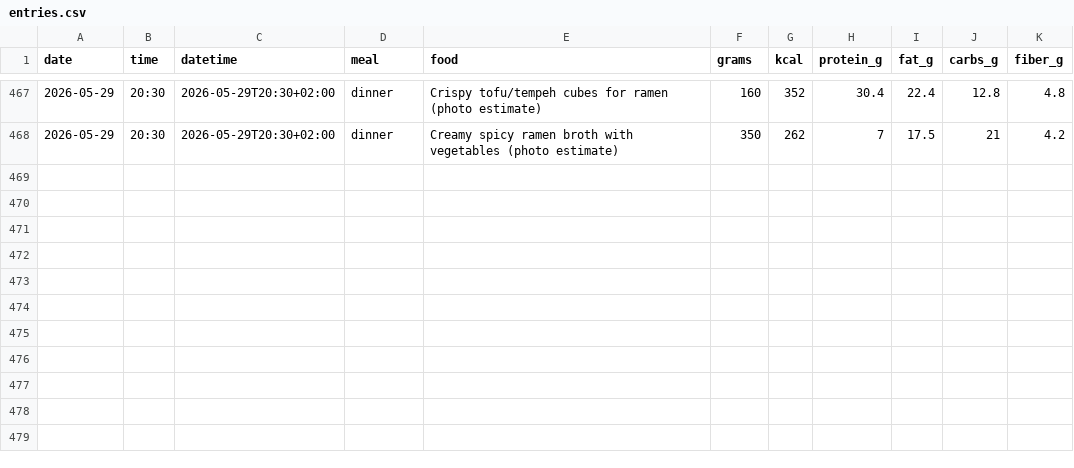
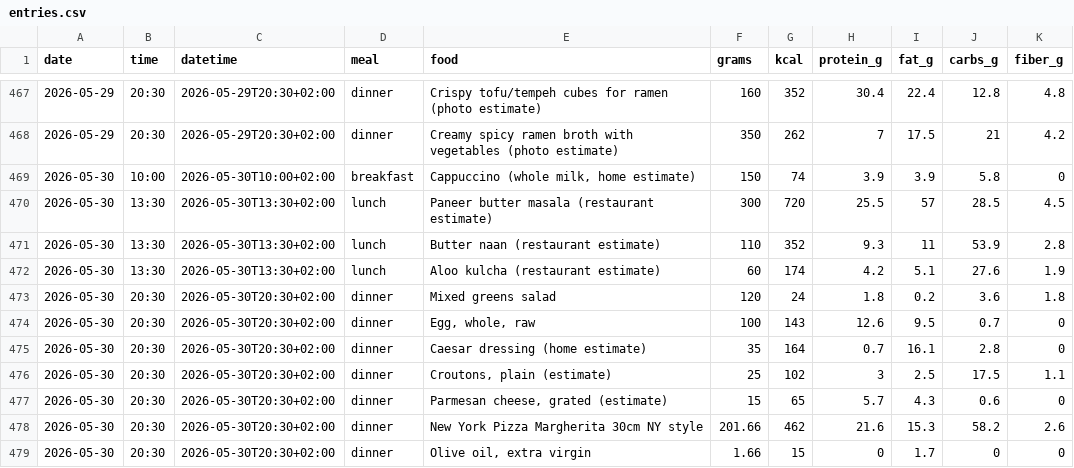
Before and after one commit to AnandChowdhary/food, a CSV file: data/entries.csv, drawn as a sheet; only a part is shown, gaps mark what is left out; the diff names each change by its address in the sheet, - before the commit and + after, or states it on an @@ line.

Commit message:
:card_file_box: Update food log 2026-05-30

```diff
--- a/data/entries.csv
+++ b/data/entries.csv
+row 469: 2026-05-30 | 10:00 | 2026-05-30T10:00+02:00 | breakfast | Cappuccino (whole milk, home estimate) | 150 | 74 | 3.9 | 3.9 | 5.8 | 0
+row 470: 2026-05-30 | 13:30 | 2026-05-30T13:30+02:00 | lunch | Paneer butter masala (restaurant estimate) | 300 | 720 | 25.5 | 57 | 28.5 | 4.5
+row 471: 2026-05-30 | 13:30 | 2026-05-30T13:30+02:00 | lunch | Butter naan (restaurant estimate) | 110 | 352 | 9.3 | 11 | 53.9 | 2.8
+row 472: 2026-05-30 | 13:30 | 2026-05-30T13:30+02:00 | lunch | Aloo kulcha (restaurant estimate) | 60 | 174 | 4.2 | 5.1 | 27.6 | 1.9
+row 473: 2026-05-30 | 20:30 | 2026-05-30T20:30+02:00 | dinner | Mixed greens salad | 120 | 24 | 1.8 | 0.2 | 3.6 | 1.8
+row 474: 2026-05-30 | 20:30 | 2026-05-30T20:30+02:00 | dinner | Egg, whole, raw | 100 | 143 | 12.6 | 9.5 | 0.7 | 0
+row 475: 2026-05-30 | 20:30 | 2026-05-30T20:30+02:00 | dinner | Caesar dressing (home estimate) | 35 | 164 | 0.7 | 16.1 | 2.8 | 0
+row 476: 2026-05-30 | 20:30 | 2026-05-30T20:30+02:00 | dinner | Croutons, plain (estimate) | 25 | 102 | 3 | 2.5 | 17.5 | 1.1
+row 477: 2026-05-30 | 20:30 | 2026-05-30T20:30+02:00 | dinner | Parmesan cheese, grated (estimate) | 15 | 65 | 5.7 | 4.3 | 0.6 | 0
+row 478: 2026-05-30 | 20:30 | 2026-05-30T20:30+02:00 | dinner | New York Pizza Margherita 30cm NY style | 201.66 | 462 | 21.6 | 15.3 | 58.2 | 2.6
+row 479: 2026-05-30 | 20:30 | 2026-05-30T20:30+02:00 | dinner | Olive oil, extra virgin | 1.66 | 15 | 0 | 1.7 | 0 | 0
```
Also changed, not shown: data/daily.csv, data/meals.csv.
